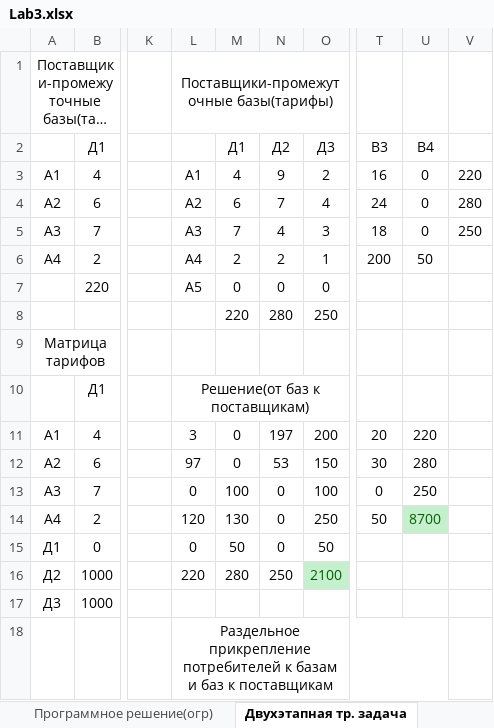
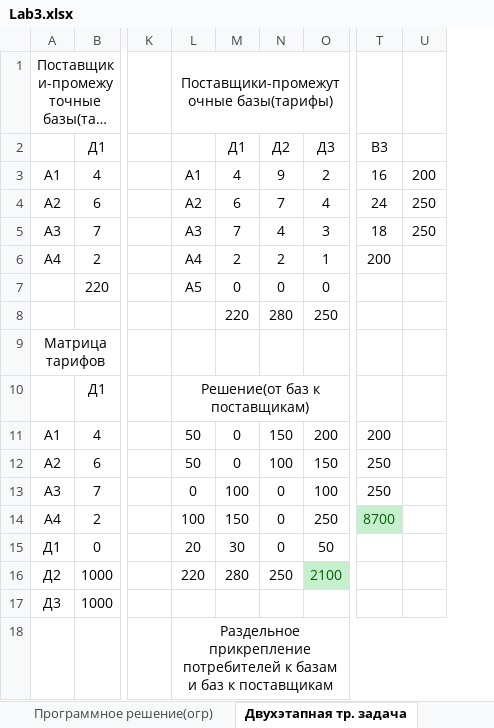
Before and after one commit to GreenTeilor/Labs_semester5, an Excel workbook: MatProg/Lab3/Lab3.xlsx, sheet Двухэтапная тр. задача, drawn as a sheet; only a part is shown, gaps mark what is left out; long unchanged cells end in …; values as stored, in another font and other column widths than the file's, no borders; charts and pictures not drawn; removed rows and columns are numbered as before the commit, all else as after; the diff names each change by its address in the sheet, - before the commit and + after, or states it on an @@ line.

Commit message:
Fix in lab3 MatProg

```diff
--- a/MatProg/Lab3/Lab3.xlsx (sheet Двухэтапная тр. задача)
+++ b/MatProg/Lab3/Lab3.xlsx (sheet Двухэтапная тр. задача)
-column U, rows 2-14: B4 | 0 | 0 | 0 | 50 |  |  |  |  | 220 | 280 | 250 | 8700
-column V, rows 3-5: 220 | 280 | 250
+column U, rows 3-5: 200 | 250 | 250
-L11: 3
+L11: 50
-N11: 197
+N11: 150
-T11: 20
+T11: 200
-L12: 97
+L12: 50
-N12: 53
+N12: 100
-T12: 30
+T12: 250
-T13: 0
+T13: 250
-L14: 120
+L14: 100
-M14: 130
+M14: 150
-T14: 50
+T14: 8700
@@ T14 fill: none → #C6EFCE, text colour: black → #006100 @@
-L15: 0
+L15: 20
-M15: 50
+M15: 30
```
Also changed, not shown: formulas that keep their value, charts or pictures, 1 other file.
